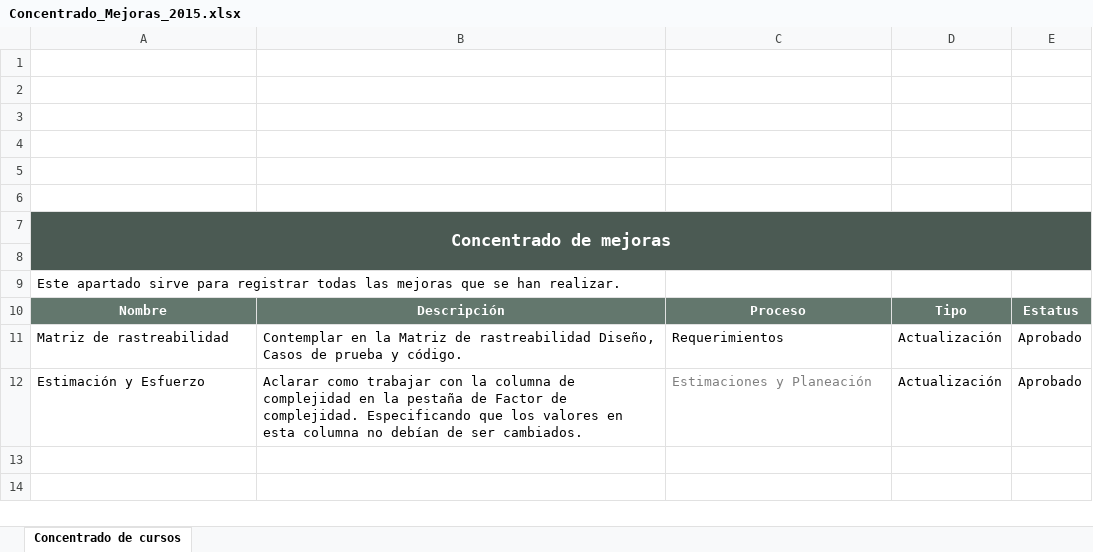
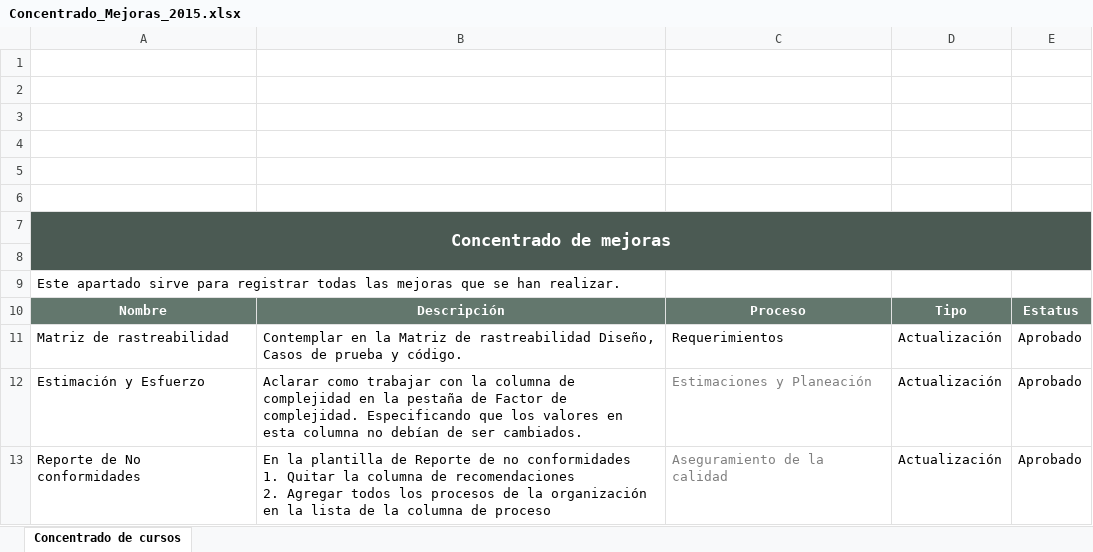
Before and after one commit to CharlsG/IWM, an Excel workbook: Organización/Mejora/Concentrado_Mejoras_2015.xlsx, sheet Concentrado de cursos, drawn as a sheet; values as stored, in another font and other column widths than the file's, no borders; charts and pictures not drawn; ↵ is a line break in a cell; the diff names each change by its address in the sheet, - before the commit and + after, or states it on an @@ line.

Commit message:
Se agrego una solicitud de mejora

```diff
--- a/Organización/Mejora/Concentrado_Mejoras_2015.xlsx (sheet Concentrado de cursos)
+++ b/Organización/Mejora/Concentrado_Mejoras_2015.xlsx (sheet Concentrado de cursos)
+row 13: Reporte de No conformidades | En la plantilla de Reporte de no conformidades ↵ 1. Quitar la columna de recomendaciones ↵ 2. Agregar todos los procesos de la organización en la lista de la columna de proceso | Aseguramiento de la calidad | Actualización | Aprobado
```
